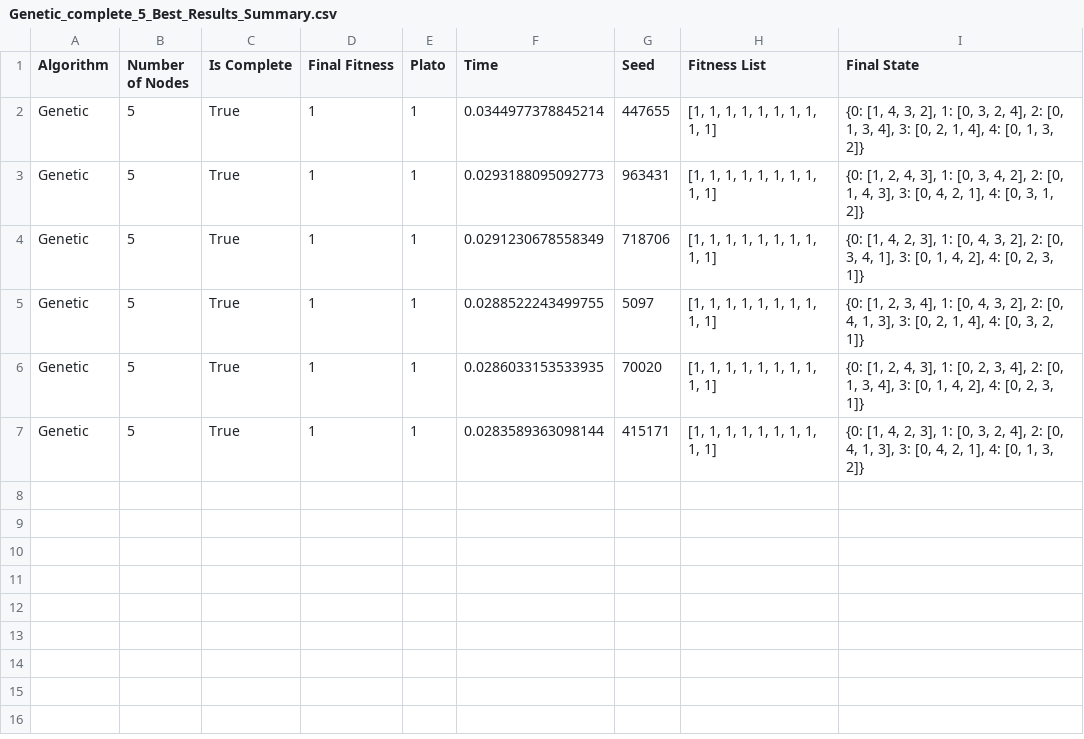
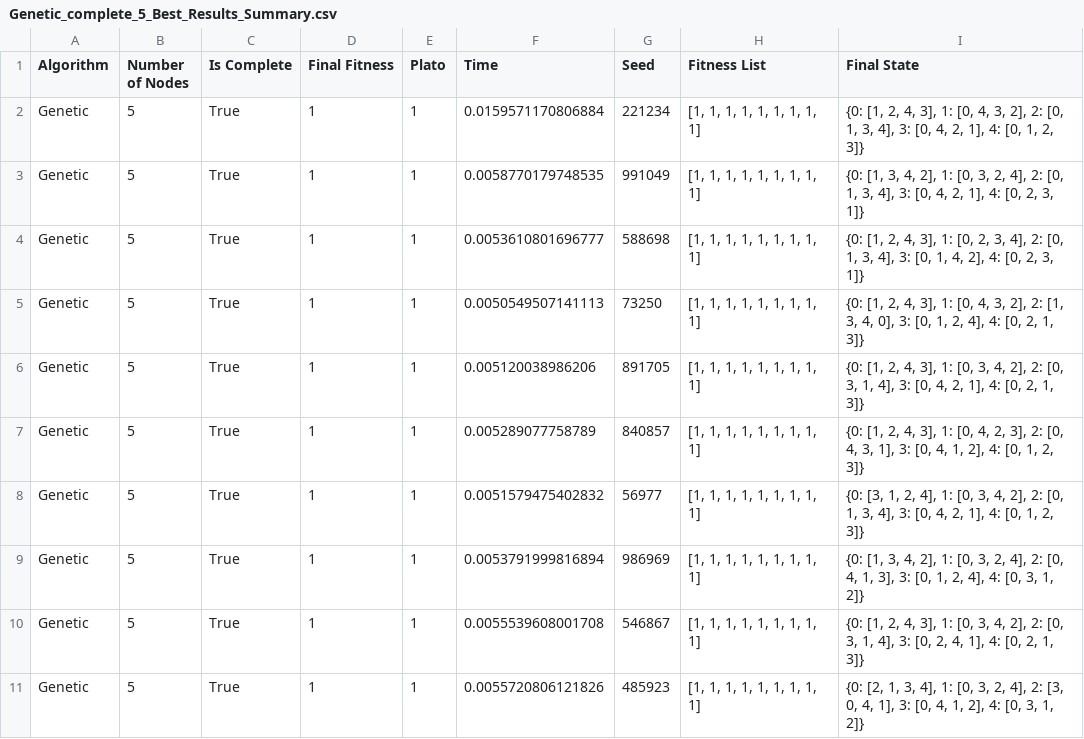
Before and after one commit to noahlsmtih/AROTTGGP, a CSV file: Genetic_complete_5_Best_Results_Summary.csv, drawn as a sheet.

Commit message:
Tests run on Genetic Algorithm

```diff
--- a/Genetic_complete_5_Best_Results_Summary.csv
+++ b/Genetic_complete_5_Best_Results_Summary.csv
@@ -1,7 +1,11 @@
 Algorithm,Number of Nodes,Is Complete,Final Fitness,Plato,Time,Seed,Fitness List,Final State
-Genetic,5,True,1,1,0.0344977378845214,447655,"[1, 1, 1, 1, 1, 1, 1, 1, 1, 1]","{0: [1, 4, 3, 2], 1: [0, 3, 2, 4], 2: [0, 1, 3, 4], 3: [0, 2, 1, 4], 4: [0, 1, 3, 2]}"
-Genetic,5,True,1,1,0.0293188095092773,963431,"[1, 1, 1, 1, 1, 1, 1, 1, 1, 1]","{0: [1, 2, 4, 3], 1: [0, 3, 4, 2], 2: [0, 1, 4, 3], 3: [0, 4, 2, 1], 4: [0, 3, 1, 2]}"
-Genetic,5,True,1,1,0.0291230678558349,718706,"[1, 1, 1, 1, 1, 1, 1, 1, 1, 1]","{0: [1, 4, 2, 3], 1: [0, 4, 3, 2], 2: [0, 3, 4, 1], 3: [0, 1, 4, 2], 4: [0, 2, 3, 1]}"
-Genetic,5,True,1,1,0.0288522243499755,5097,"[1, 1, 1, 1, 1, 1, 1, 1, 1, 1]","{0: [1, 2, 3, 4], 1: [0, 4, 3, 2], 2: [0, 4, 1, 3], 3: [0, 2, 1, 4], 4: [0, 3, 2, 1]}"
-Genetic,5,True,1,1,0.0286033153533935,70020,"[1, 1, 1, 1, 1, 1, 1, 1, 1, 1]","{0: [1, 2, 4, 3], 1: [0, 2, 3, 4], 2: [0, 1, 3, 4], 3: [0, 1, 4, 2], 4: [0, 2, 3, 1]}"
-Genetic,5,True,1,1,0.0283589363098144,415171,"[1, 1, 1, 1, 1, 1, 1, 1, 1, 1]","{0: [1, 4, 2, 3], 1: [0, 3, 2, 4], 2: [0, 4, 1, 3], 3: [0, 4, 2, 1], 4: [0, 1, 3, 2]}"
+Genetic,5,True,1,1,0.0159571170806884,221234,"[1, 1, 1, 1, 1, 1, 1, 1, 1]","{0: [1, 2, 4, 3], 1: [0, 4, 3, 2], 2: [0, 1, 3, 4], 3: [0, 4, 2, 1], 4: [0, 1, 2, 3]}"
+Genetic,5,True,1,1,0.0058770179748535,991049,"[1, 1, 1, 1, 1, 1, 1, 1, 1]","{0: [1, 3, 4, 2], 1: [0, 3, 2, 4], 2: [0, 1, 3, 4], 3: [0, 4, 2, 1], 4: [0, 2, 3, 1]}"
+Genetic,5,True,1,1,0.0053610801696777,588698,"[1, 1, 1, 1, 1, 1, 1, 1, 1]","{0: [1, 2, 4, 3], 1: [0, 2, 3, 4], 2: [0, 1, 3, 4], 3: [0, 1, 4, 2], 4: [0, 2, 3, 1]}"
+Genetic,5,True,1,1,0.0050549507141113,73250,"[1, 1, 1, 1, 1, 1, 1, 1, 1]","{0: [1, 2, 4, 3], 1: [0, 4, 3, 2], 2: [1, 3, 4, 0], 3: [0, 1, 2, 4], 4: [0, 2, 1, 3]}"
+Genetic,5,True,1,1,0.005120038986206,891705,"[1, 1, 1, 1, 1, 1, 1, 1, 1]","{0: [1, 2, 4, 3], 1: [0, 3, 4, 2], 2: [0, 3, 1, 4], 3: [0, 4, 2, 1], 4: [0, 2, 1, 3]}"
+Genetic,5,True,1,1,0.005289077758789,840857,"[1, 1, 1, 1, 1, 1, 1, 1, 1]","{0: [1, 2, 4, 3], 1: [0, 4, 2, 3], 2: [0, 4, 3, 1], 3: [0, 4, 1, 2], 4: [0, 1, 2, 3]}"
+Genetic,5,True,1,1,0.0051579475402832,56977,"[1, 1, 1, 1, 1, 1, 1, 1, 1]","{0: [3, 1, 2, 4], 1: [0, 3, 4, 2], 2: [0, 1, 3, 4], 3: [0, 4, 2, 1], 4: [0, 1, 2, 3]}"
+Genetic,5,True,1,1,0.0053791999816894,986969,"[1, 1, 1, 1, 1, 1, 1, 1, 1]","{0: [1, 3, 4, 2], 1: [0, 3, 2, 4], 2: [0, 4, 1, 3], 3: [0, 1, 2, 4], 4: [0, 3, 1, 2]}"
+Genetic,5,True,1,1,0.0055539608001708,546867,"[1, 1, 1, 1, 1, 1, 1, 1, 1]","{0: [1, 2, 4, 3], 1: [0, 3, 4, 2], 2: [0, 3, 1, 4], 3: [0, 2, 4, 1], 4: [0, 2, 1, 3]}"
+Genetic,5,True,1,1,0.0055720806121826,485923,"[1, 1, 1, 1, 1, 1, 1, 1, 1]","{0: [2, 1, 3, 4], 1: [0, 3, 2, 4], 2: [3, 0, 4, 1], 3: [0, 4, 1, 2], 4: [0, 3, 1, 2]}"
```
Also changed, not shown: 17 other files.
